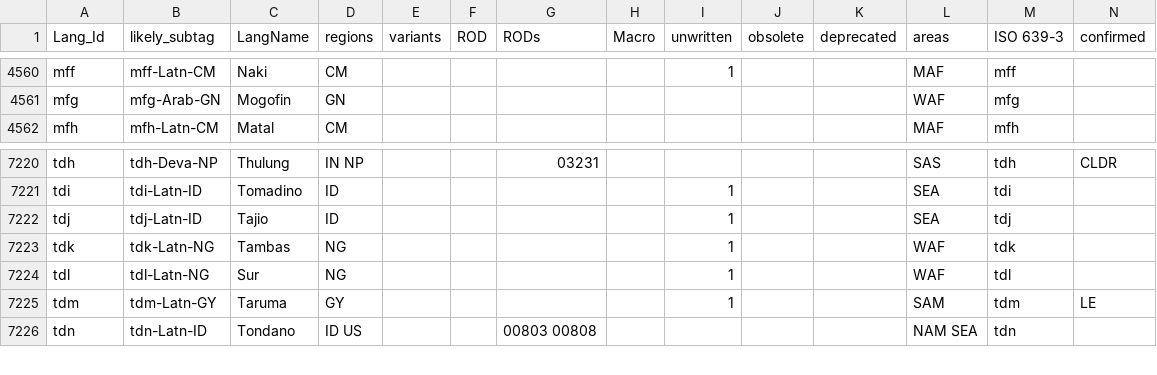
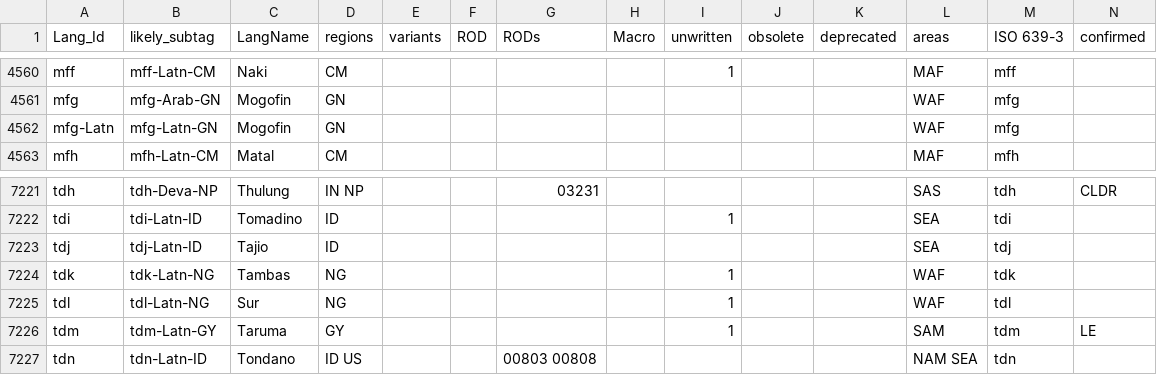
Before and after one commit to silnrsi/langtags, a CSV file: source/langtags.csv, drawn as a sheet; only a part is shown, gaps mark what is left out; addresses are those after the commit; rows hold the shown columns only; the diff names each change by its address in the sheet, - before the commit and + after, or states it on an @@ line.

Commit message:
Added mfg-Latn. I'm not sure whether Arab or Latn is the primary usage.

```diff
--- a/source/langtags.csv
+++ b/source/langtags.csv
+row 4562: mfg-Latn | mfg-Latn-GN | Mogofin | GN |  |  |  |  |  |  |  | WAF | mfg
-I7223 (unwritten): 1
+I7223 (unwritten): (empty)
```
